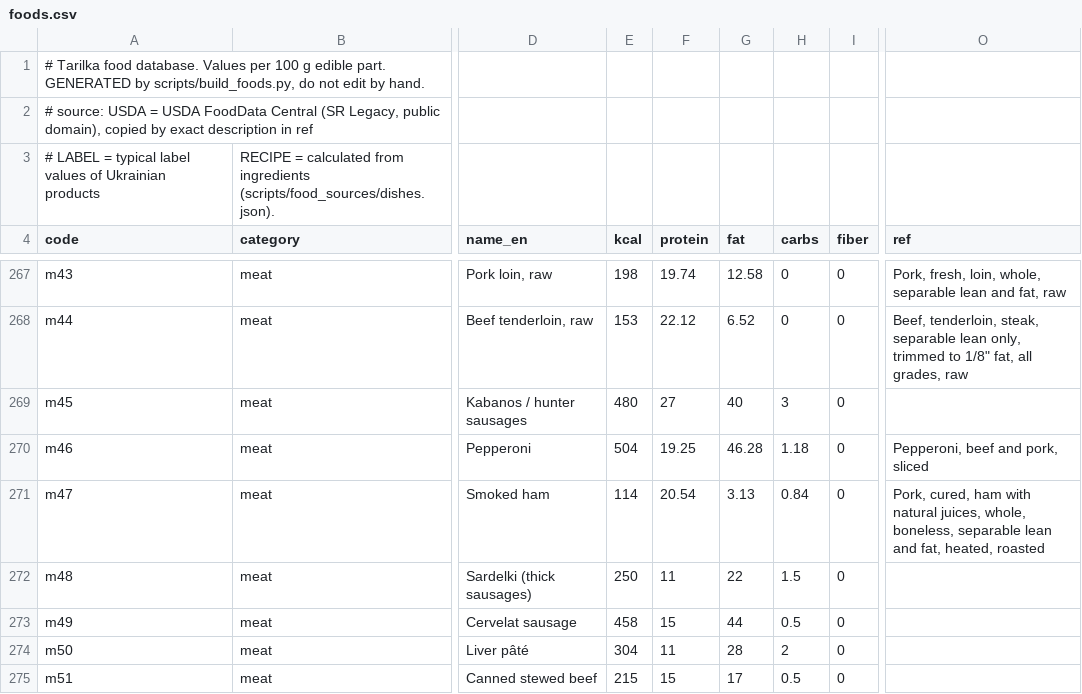
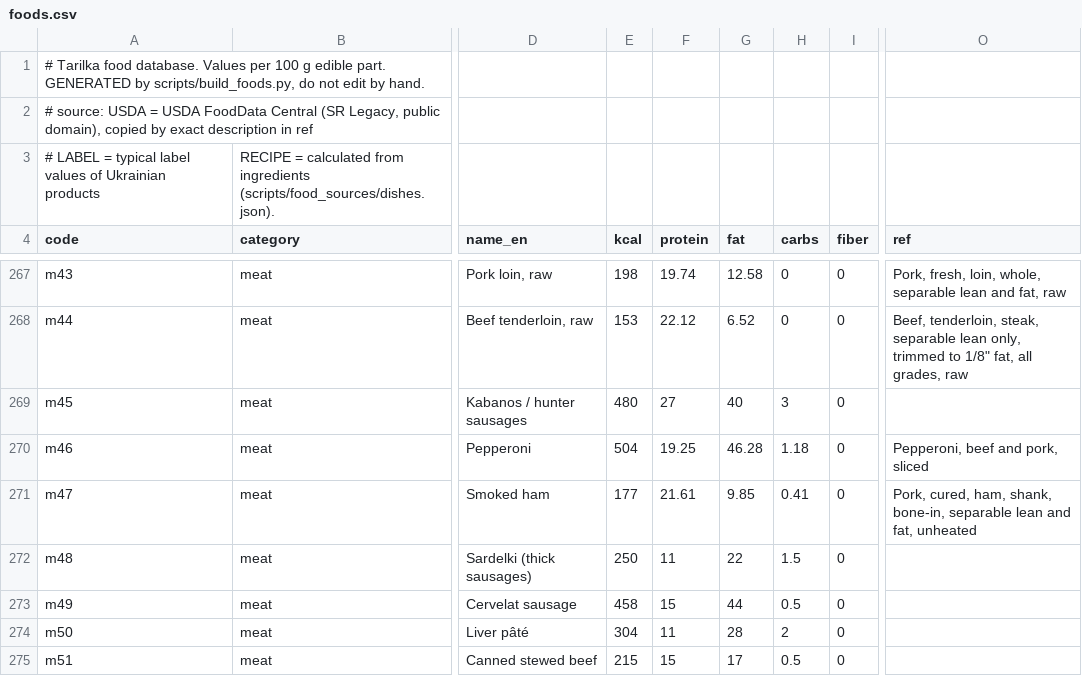
Before and after one commit to Marybezu/tarilka, a CSV file: app/src/main/assets/foods.csv, drawn as a sheet; only a part is shown, gaps mark what is left out; the diff names each change by its address in the sheet, - before the commit and + after, or states it on an @@ line.

```diff
--- a/app/src/main/assets/foods.csv
+++ b/app/src/main/assets/foods.csv
-E271 (kcal): 114
+E271 (kcal): 177
-F271 (protein): 20.54
+F271 (protein): 21.61
-G271 (fat): 3.13
+G271 (fat): 9.85
-H271 (carbs): 0.84
+H271 (carbs): 0.41
-O271 (ref): Pork, cured, ham with natural juices, whole, boneless, separable lean and fat, heated, roasted
+O271 (ref): Pork, cured, ham, shank, bone-in, separable lean and fat, unheated
```
